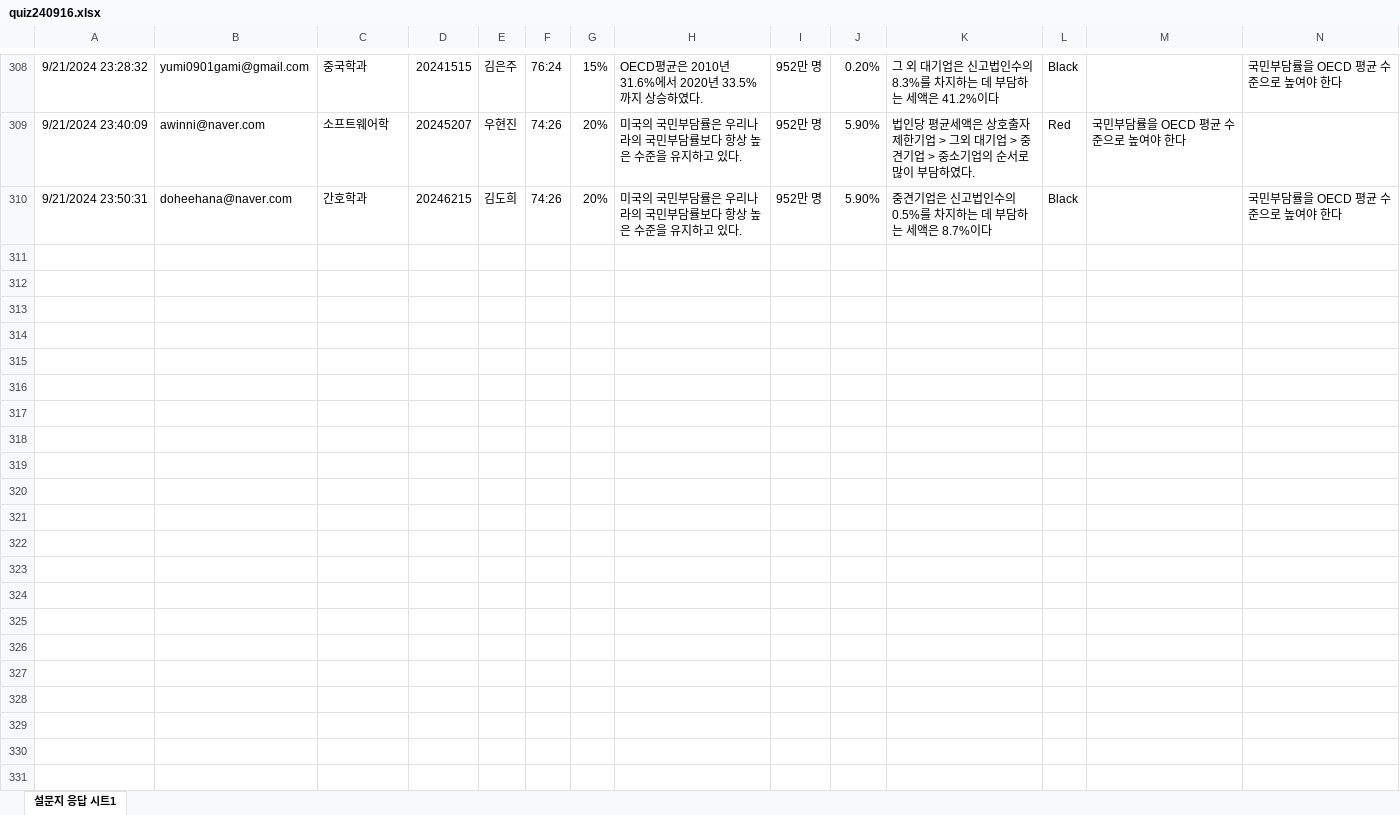
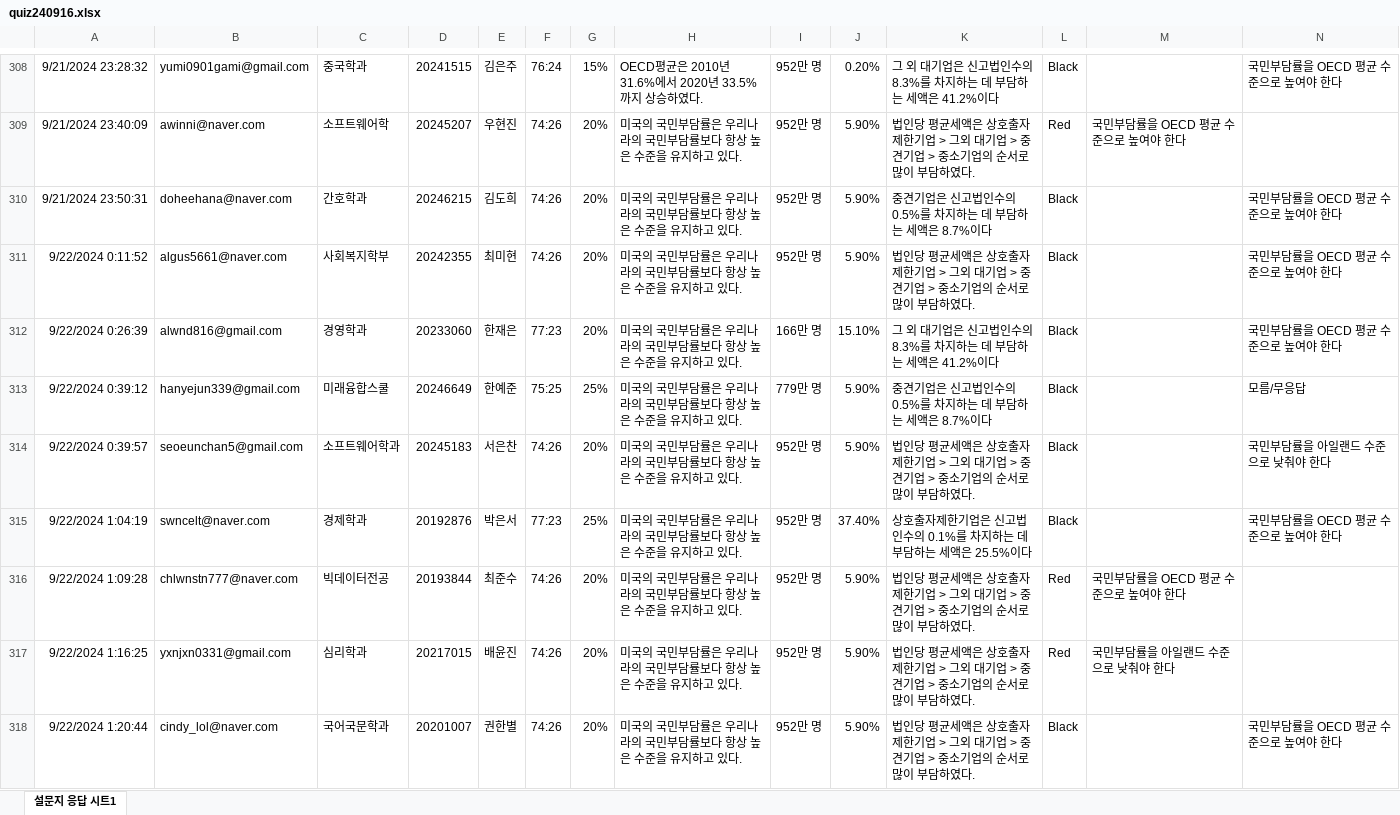
Before and after one commit to kwlee58/class202501, an Excel workbook: R/data/quiz240916.xlsx, sheet 설문지 응답 시트1, drawn as a sheet; only a part is shown, gaps mark what is left out; values as stored, in another font and other column widths than the file's, no borders; table styles not drawn; the diff covers the shown part only; the diff names each change by its address in the sheet, - before the commit and + after, or states it on an @@ line.

```diff
--- a/R/data/quiz240916.xlsx (sheet 설문지 응답 시트1)
+++ b/R/data/quiz240916.xlsx (sheet 설문지 응답 시트1)
+row 311: 9/22/2024 0:11:52 | algus5661@naver.com | 사회복지학부 | 20242355 | 최미현 | 74:26 | 20% | 미국의 국민부담률은 우리나라의 국민부담률보다 항상 높은 수준을 유지하고 있다. | 952만 명 | 5.90% | 법인당 평균세액은 상호출자제한기업 > 그외 대기업 > 중견기업 > 중소기업의 순서로 많이 부담하였다. | Black |  | 국민부담률을 OECD 평균 수준으로 높여야 한다
+row 312: 9/22/2024 0:26:39 | alwnd816@gmail.com | 경영학과 | 20233060 | 한재은 | 77:23 | 20% | 미국의 국민부담률은 우리나라의 국민부담률보다 항상 높은 수준을 유지하고 있다. | 166만 명 | 15.10% | 그 외 대기업은 신고법인수의 8.3%를 차지하는 데 부담하는 세액은 41.2%이다 | Black |  | 국민부담률을 OECD 평균 수준으로 높여야 한다
+row 313: 9/22/2024 0:39:12 | hanyejun339@gmail.com | 미래융합스쿨 | 20246649 | 한예준 | 75:25 | 25% | 미국의 국민부담률은 우리나라의 국민부담률보다 항상 높은 수준을 유지하고 있다. | 779만 명 | 5.90% | 중견기업은 신고법인수의 0.5%를 차지하는 데 부담하는 세액은 8.7%이다 | Black |  | 모름/무응답
+row 314: 9/22/2024 0:39:57 | seoeunchan5@gmail.com | 소프트웨어학과 | 20245183 | 서은찬 | 74:26 | 20% | 미국의 국민부담률은 우리나라의 국민부담률보다 항상 높은 수준을 유지하고 있다. | 952만 명 | 5.90% | 법인당 평균세액은 상호출자제한기업 > 그외 대기업 > 중견기업 > 중소기업의 순서로 많이 부담하였다. | Black |  | 국민부담률을 아일랜드 수준으로 낮춰야 한다
+row 315: 9/22/2024 1:04:19 | swncelt@naver.com | 경제학과 | 20192876 | 박은서 | 77:23 | 25% | 미국의 국민부담률은 우리나라의 국민부담률보다 항상 높은 수준을 유지하고 있다. | 952만 명 | 37.40% | 상호출자제한기업은 신고법인수의 0.1%를 차지하는 데 부담하는 세액은 25.5%이다 | Black |  | 국민부담률을 OECD 평균 수준으로 높여야 한다
+row 316: 9/22/2024 1:09:28 | chlwnstn777@naver.com | 빅데이터전공 | 20193844 | 최준수 | 74:26 | 20% | 미국의 국민부담률은 우리나라의 국민부담률보다 항상 높은 수준을 유지하고 있다. | 952만 명 | 5.90% | 법인당 평균세액은 상호출자제한기업 > 그외 대기업 > 중견기업 > 중소기업의 순서로 많이 부담하였다. | Red | 국민부담률을 OECD 평균 수준으로 높여야 한다
+row 317: 9/22/2024 1:16:25 | yxnjxn0331@gmail.com | 심리학과 | 20217015 | 배윤진 | 74:26 | 20% | 미국의 국민부담률은 우리나라의 국민부담률보다 항상 높은 수준을 유지하고 있다. | 952만 명 | 5.90% | 법인당 평균세액은 상호출자제한기업 > 그외 대기업 > 중견기업 > 중소기업의 순서로 많이 부담하였다. | Red | 국민부담률을 아일랜드 수준으로 낮춰야 한다
+row 318: 9/22/2024 1:20:44 | cindy_lol@naver.com | 국어국문학과 | 20201007 | 권한별 | 74:26 | 20% | 미국의 국민부담률은 우리나라의 국민부담률보다 항상 높은 수준을 유지하고 있다. | 952만 명 | 5.90% | 법인당 평균세액은 상호출자제한기업 > 그외 대기업 > 중견기업 > 중소기업의 순서로 많이 부담하였다. | Black |  | 국민부담률을 OECD 평균 수준으로 높여야 한다
```
Also changed, not shown: 8 added rows elsewhere in this sheet, R/data/quiz240909.xlsx, R/data/quiz240909_tmp.xlsx, 15 other files.
